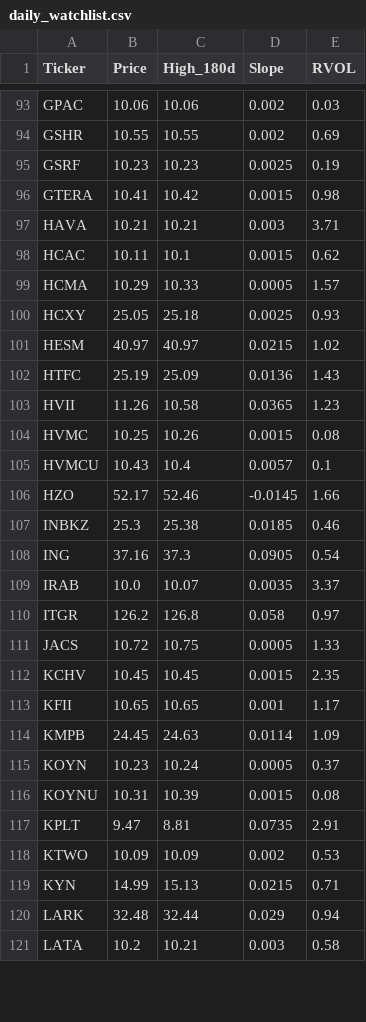
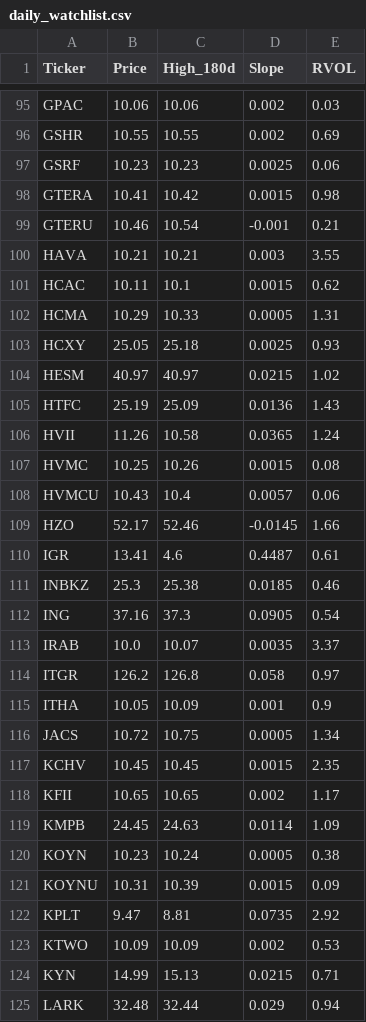
Before and after one commit to akshatsirohiya-arch/my-investment-ai, a CSV file: daily_watchlist.csv, drawn as a sheet; only a part is shown, gaps mark what is left out; the shorter side is filled out with more unchanged rows; the diff covers the shown part only.

```diff
--- a/daily_watchlist.csv
+++ b/daily_watchlist.csv
@@ -94,7 +96,8 @@ GPAC,10.06,10.06,0.002,0.03
 GSHR,10.55,10.55,0.002,0.69
-GSRF,10.23,10.23,0.0025,0.19
+GSRF,10.23,10.23,0.0025,0.06
 GTERA,10.41,10.42,0.0015,0.98
-HAVA,10.21,10.21,0.003,3.71
+GTERU,10.46,10.54,-0.001,0.21
+HAVA,10.21,10.21,0.003,3.55
 HCAC,10.11,10.1,0.0015,0.62
-HCMA,10.29,10.33,0.0005,1.57
+HCMA,10.29,10.33,0.0005,1.31
 HCXY,25.05,25.18,0.0025,0.93
@@ -102,6 +105,7 @@ HESM,40.97,40.97,0.0215,1.02
 HTFC,25.19,25.09,0.0136,1.43
-HVII,11.26,10.58,0.0365,1.23
+HVII,11.26,10.58,0.0365,1.24
 HVMC,10.25,10.26,0.0015,0.08
-HVMCU,10.43,10.4,0.0057,0.1
+HVMCU,10.43,10.4,0.0057,0.06
 HZO,52.17,52.46,-0.0145,1.66
+IGR,13.41,4.6,0.4487,0.61
 INBKZ,25.3,25.38,0.0185,0.46
@@ -110,9 +114,10 @@ IRAB,10.0,10.07,0.0035,3.37
 ITGR,126.2,126.8,0.058,0.97
-JACS,10.72,10.75,0.0005,1.33
+ITHA,10.05,10.09,0.001,0.9
+JACS,10.72,10.75,0.0005,1.34
 KCHV,10.45,10.45,0.0015,2.35
-KFII,10.65,10.65,0.001,1.17
+KFII,10.65,10.65,0.002,1.17
 KMPB,24.45,24.63,0.0114,1.09
-KOYN,10.23,10.24,0.0005,0.37
-KOYNU,10.31,10.39,0.0015,0.08
-KPLT,9.47,8.81,0.0735,2.91
+KOYN,10.23,10.24,0.0005,0.38
+KOYNU,10.31,10.39,0.0015,0.09
+KPLT,9.47,8.81,0.0735,2.92
 KTWO,10.09,10.09,0.002,0.53
```
Also changed, not shown: 3 added rows, 4 removed rows and 56 edited cells elsewhere in this file.
